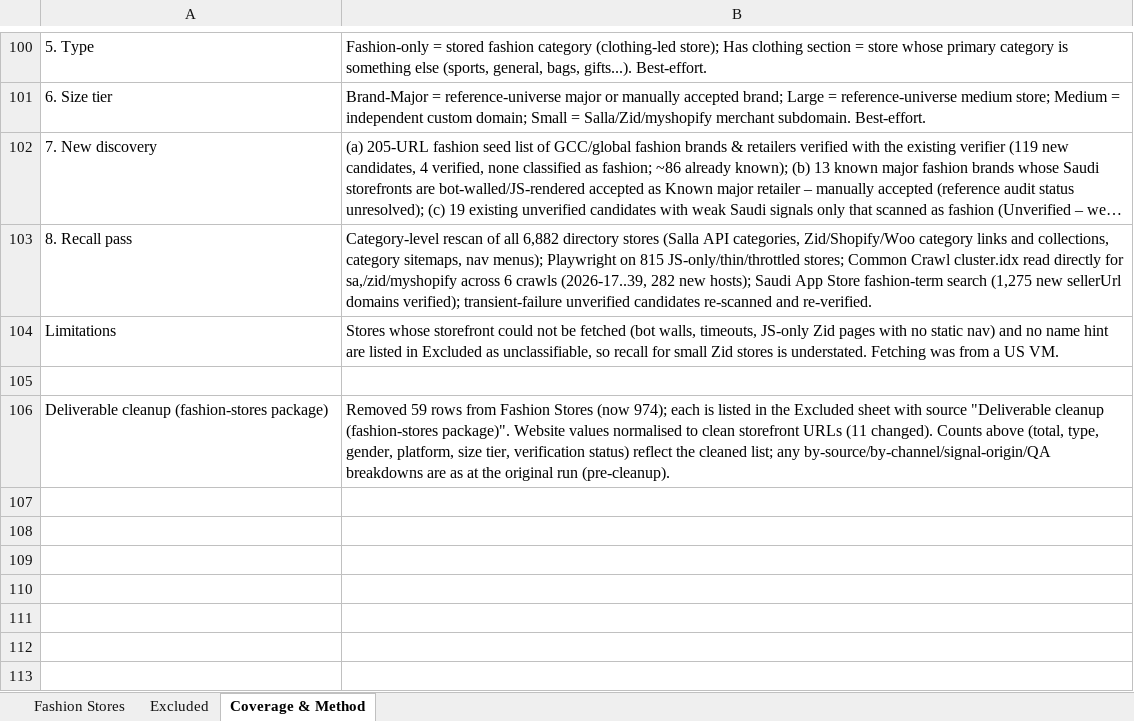
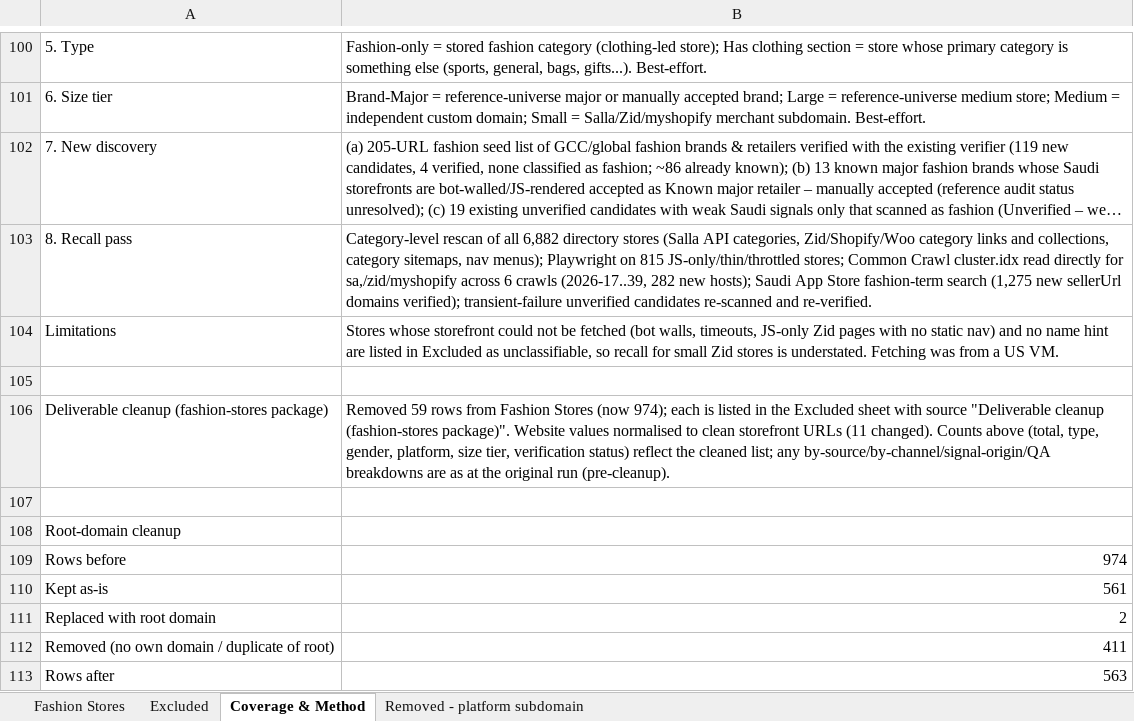
Before and after one commit to abaszeinn-beep/research, an Excel workbook: markets/fashion/Saudi_Arabia_Fashion_Stores.xlsx, sheet Coverage & Method, drawn as a sheet; only a part is shown, gaps mark what is left out; long unchanged cells end in …; values as stored, in another font and other column widths than the file's, no borders; the diff names each change by its address in the sheet, - before the commit and + after, or states it on an @@ line.

```diff
--- a/markets/fashion/Saudi_Arabia_Fashion_Stores.xlsx (sheet Coverage & Method)
+++ b/markets/fashion/Saudi_Arabia_Fashion_Stores.xlsx (sheet Coverage & Method)
+sheet tab: Removed - platform subdomain
+row 107: (empty)
+row 108: Root-domain cleanup
+row 109: Rows before | 974
+row 110: Kept as-is | 561
+row 111: Replaced with root domain | 2
+row 112: Removed (no own domain / duplicate of root) | 411
+row 113: Rows after | 563
```
Also changed, not shown: sheet Fashion Stores, 1 other file.
